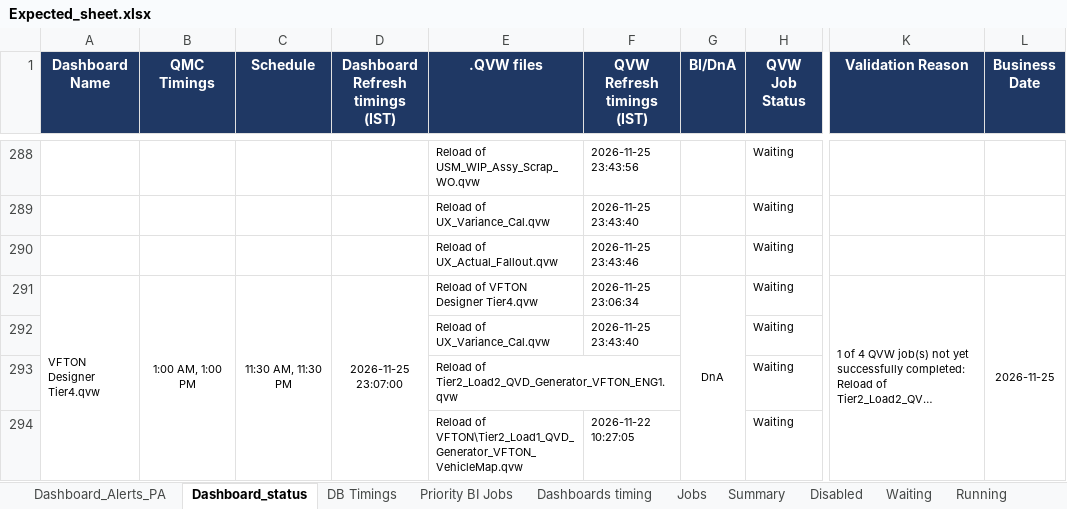
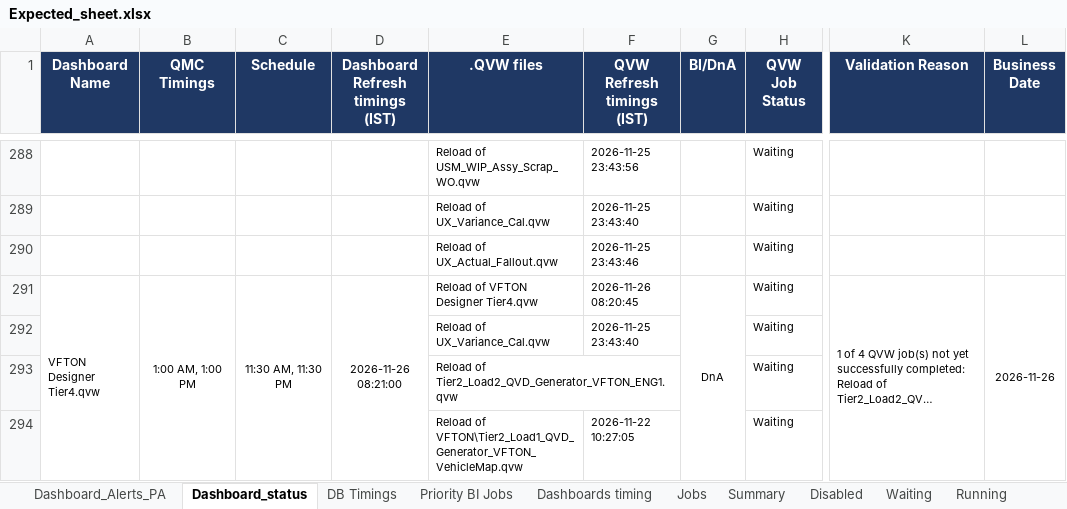
Before and after one commit to warriorcool1213-blip/Wabtec_Qlik_DB-s, an Excel workbook: Expected_sheet.xlsx, sheet Dashboard_status, drawn as a sheet; only a part is shown, gaps mark what is left out; long unchanged cells end in …; values as stored, in another font and other column widths than the file's, no borders; the diff covers the shown part only; the diff names each change by its address in the sheet, - before the commit and + after, or states it on an @@ line.

Commit message:
Auto refresh dashboard data

```diff
--- a/Expected_sheet.xlsx (sheet Dashboard_status)
+++ b/Expected_sheet.xlsx (sheet Dashboard_status)
-D291 (Dashboard Refresh timings (IST)): 2026-11-25 23:07:00
+D291 (Dashboard Refresh timings (IST)): 2026-11-26 08:21:00
-F291 (QVW Refresh timings (IST)): 2026-11-25 23:06:34
+F291 (QVW Refresh timings (IST)): 2026-11-26 08:20:45
-L291 (Business Date): 2026-11-25
+L291 (Business Date): 2026-11-26
```
Also changed, not shown: 1 added row, 1 removed row, 75 edited cells and cell formats elsewhere in this sheet, sheet Waiting, sheet Jobs, sheet Running, sheet Summary, sheet Failed, sheet Dashboard_Alerts_PA, 3 more sheets.
